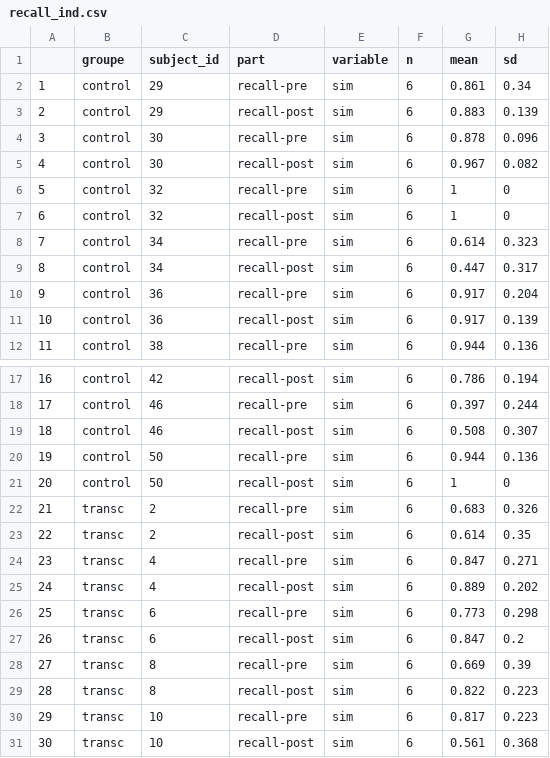
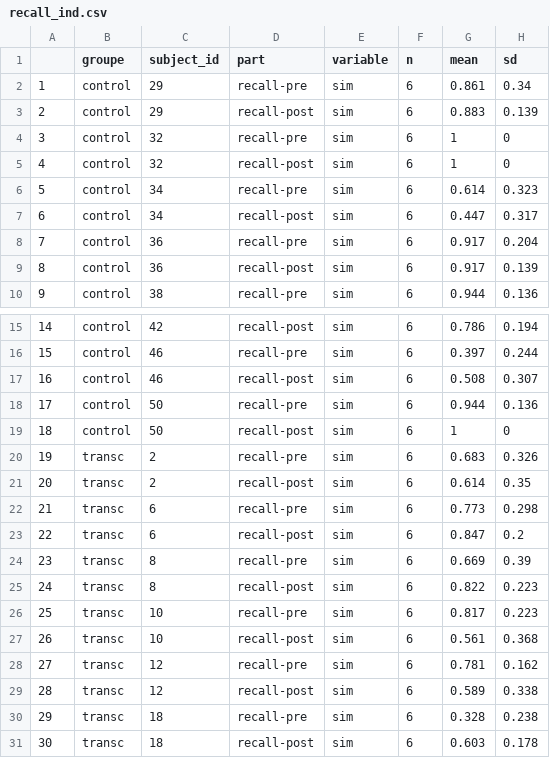
Before and after one commit to FlorianVie/ter_resultats, a CSV file: data/recall_ind.csv, drawn as a sheet; only a part is shown, gaps mark what is left out; the shorter side is filled out with more unchanged rows; removed rows and columns are numbered as before the commit, all else as after; the diff names each change by its address in the sheet, - before the commit and + after, or states it on an @@ line.

```diff
--- a/data/recall_ind.csv
+++ b/data/recall_ind.csv
-row 4: 3 | control | 30 | recall-pre | sim | 6 | 0.878 | 0.096
-row 5: 4 | control | 30 | recall-post | sim | 6 | 0.967 | 0.082
@@ column A renumbered from row 4 down @@
-row 24: 23 | transc | 4 | recall-pre | sim | 6 | 0.847 | 0.271
-row 25: 24 | transc | 4 | recall-post | sim | 6 | 0.889 | 0.202
```
Also changed, not shown: 2 other files.
